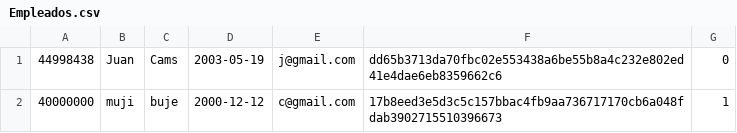
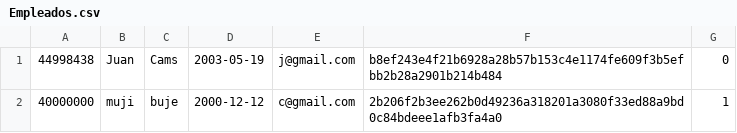
Before and after one commit to juancamu19/PROYECTO-PARA-SEGUNDO-PARCIAL, a CSV file: Empleados.csv, drawn as a sheet.

```diff
--- a/Empleados.csv
+++ b/Empleados.csv
@@ -1,2 +1,2 @@
-44998438,Juan,Cams,2003-05-19,j@gmail.com,dd65b3713da70fbc02e553438a6be55b8a4c232e802ed41e4dae6eb8359662c6,0
-40000000,muji,buje,2000-12-12,c@gmail.com,17b8eed3e5d3c5c157bbac4fb9aa736717170cb6a048fdab3902715510396673,1
+44998438,Juan,Cams,2003-05-19,j@gmail.com,b8ef243e4f21b6928a28b57b153c4e1174fe609f3b5efbb2b28a2901b214b484,0
+40000000,muji,buje,2000-12-12,c@gmail.com,2b206f2b3ee262b0d49236a318201a3080f33ed88a9bd0c84bdeee1afb3fa4a0,1
```
Also changed, not shown: 3 other files.
